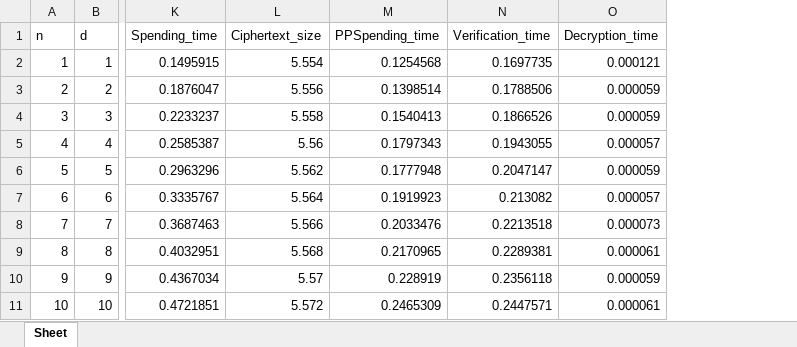
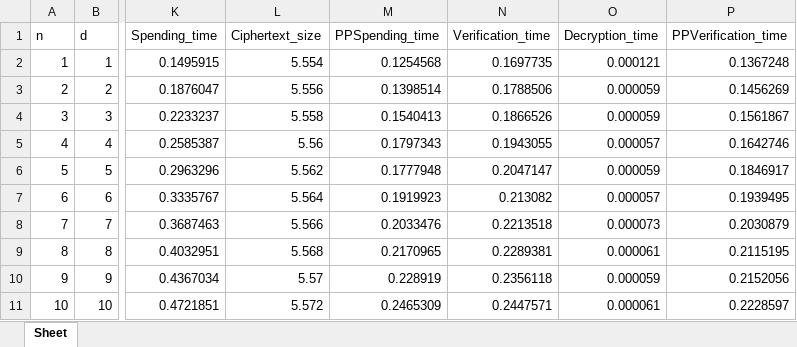
Before and after one commit to AkashMVerma/NirvanaPayments, an Excel workbook: Python/Result1.xlsx, sheet Sheet, drawn as a sheet; only a part is shown, gaps mark what is left out; values as stored, in another font and other column widths than the file's, no borders; the diff names each change by its address in the sheet, - before the commit and + after, or states it on an @@ line.

```diff
--- a/Python/Result1.xlsx (sheet Sheet)
+++ b/Python/Result1.xlsx (sheet Sheet)
+column P (PPVerification_time), rows 2-11: 0.1367248 | 0.1456269 | 0.1561867 | 0.1642746 | 0.1846917 | 0.1939495 | 0.2030879 | 0.2115195 | 0.2152056 | 0.2228597
```
Also changed, not shown: Result1.xlsx, 4 other files.
